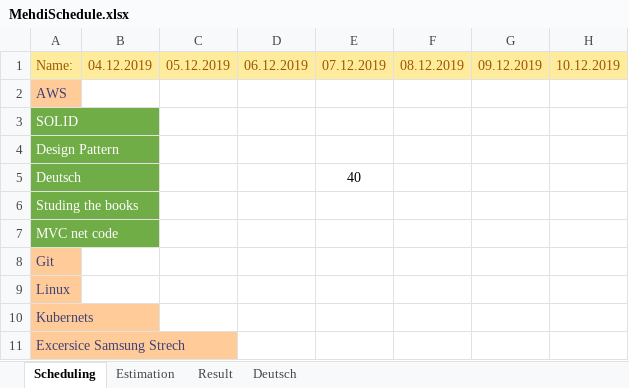
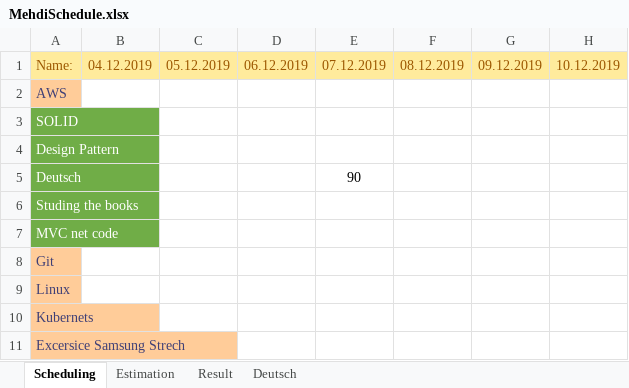
Before and after one commit to MahdiDroid/Schedule, an Excel workbook: MehdiSchedule.xlsx, sheet Scheduling, drawn as a sheet; only a part is shown; values as stored, in another font and other column widths than the file's, no borders; the diff names each change by its address in the sheet, - before the commit and + after, or states it on an @@ line.

```diff
--- a/MehdiSchedule.xlsx (sheet Scheduling)
+++ b/MehdiSchedule.xlsx (sheet Scheduling)
-E5: 40
+E5: 90
```
Also changed, not shown: sheet Result, charts or pictures, 2 other files.
